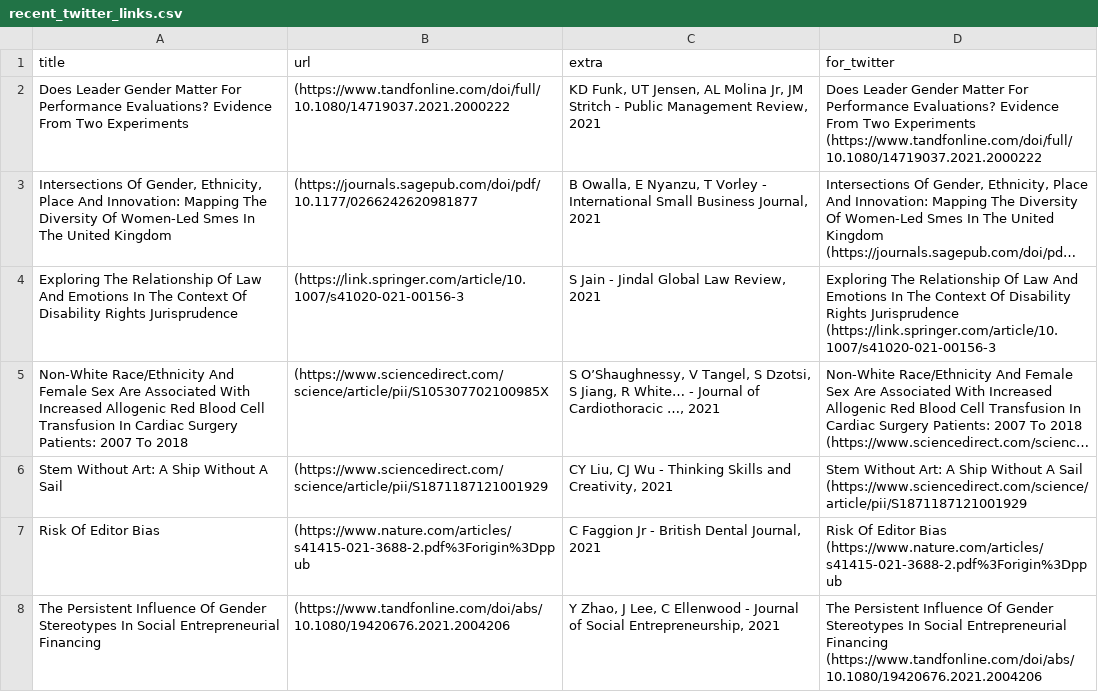
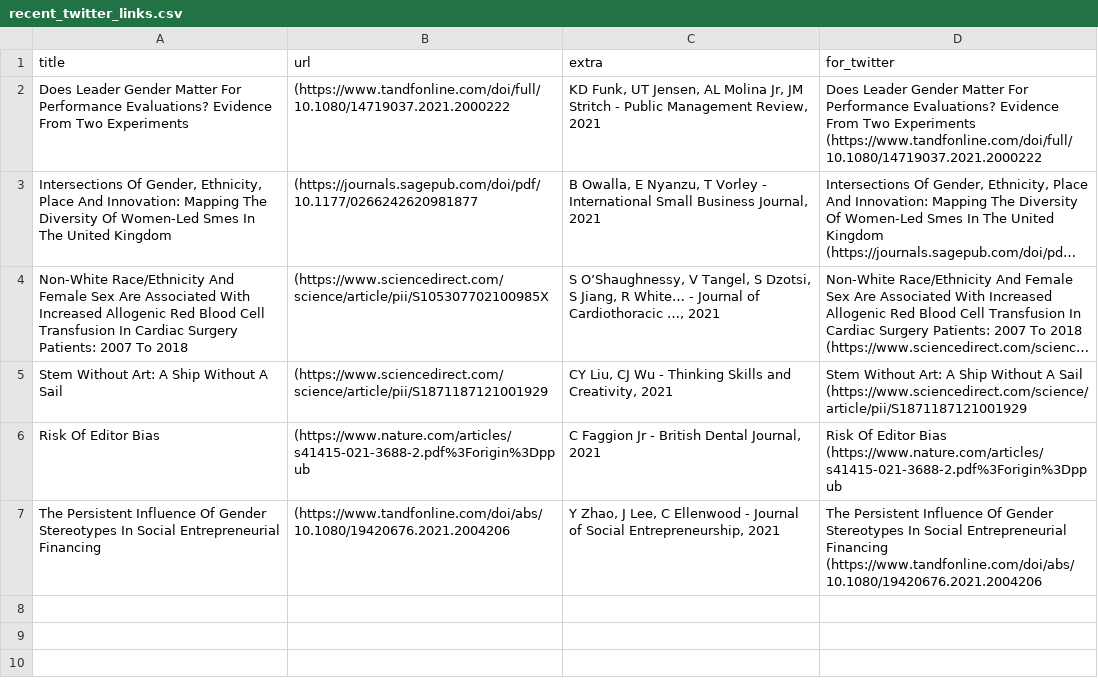
Before and after one commit to DiversifyDigest/digest_curation, a CSV file: recent_twitter_links.csv, drawn as a sheet; long unchanged cells end in …; the diff names each change by its address in the sheet, - before the commit and + after, or states it on an @@ line.

```diff
--- a/recent_twitter_links.csv
+++ b/recent_twitter_links.csv
-row 4: Exploring The Relationship Of Law And Emotions In The Context Of Disability Rights Jurisprudence | (https://link.springer.com/article/10.1007/s41020-021-00156-3 | S Jain - Jindal Global Law Review, 2021 | Exploring The Relationship Of Law And Emotions In The Context Of Disability Rights Jurisprudence (https://link.springer.com/article/10.1007/s41020-021-00156-3
```
